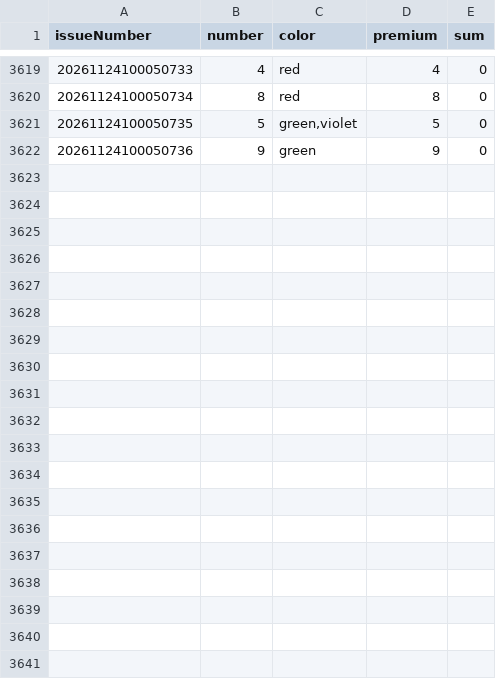
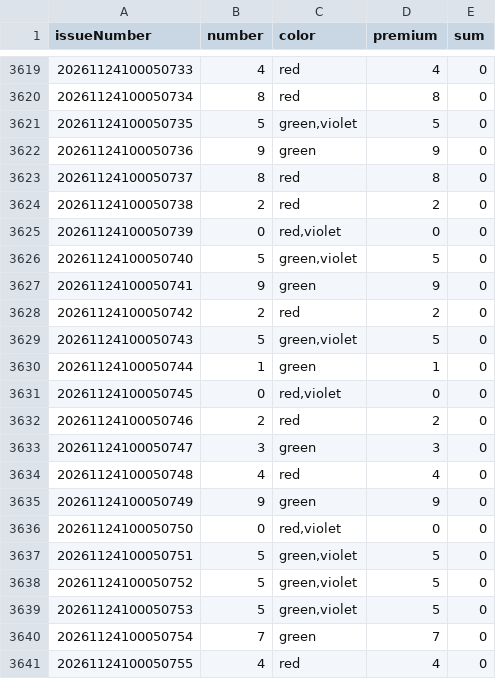
Before and after one commit to mrxpattan/gameData, a CSV file: data/wingo_30s.csv, drawn as a sheet; only a part is shown, gaps mark what is left out; the diff covers the shown part only.

```diff
--- a/data/wingo_30s.csv
+++ b/data/wingo_30s.csv
@@ -3622 +3622,20 @@ issueNumber,number,color,premium,sum
 20261124100050736,9,green,9,0
+20261124100050737,8,red,8,0
+20261124100050738,2,red,2,0
+20261124100050739,0,"red,violet",0,0
+20261124100050740,5,"green,violet",5,0
+20261124100050741,9,green,9,0
+20261124100050742,2,red,2,0
+20261124100050743,5,"green,violet",5,0
+20261124100050744,1,green,1,0
+20261124100050745,0,"red,violet",0,0
+20261124100050746,2,red,2,0
+20261124100050747,3,green,3,0
+20261124100050748,4,red,4,0
+20261124100050749,9,green,9,0
+20261124100050750,0,"red,violet",0,0
+20261124100050751,5,"green,violet",5,0
+20261124100050752,5,"green,violet",5,0
+20261124100050753,5,"green,violet",5,0
+20261124100050754,7,green,7,0
+20261124100050755,4,red,4,0
```
Also changed, not shown: 11 added rows elsewhere in this file.
